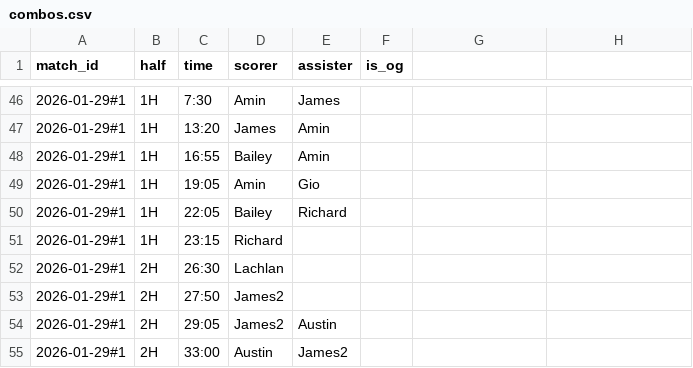
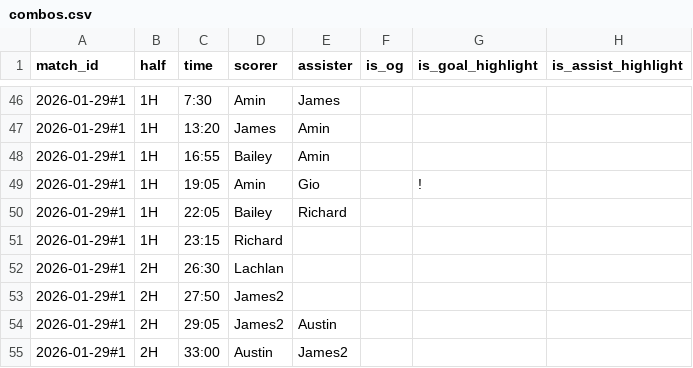
Before and after one commit to Lachiee/aero_soccer, a CSV file: combos.csv, drawn as a sheet; only a part is shown, gaps mark what is left out; the diff names each change by its address in the sheet, - before the commit and + after, or states it on an @@ line.

Commit message:
Update combos.csv

```diff
--- a/combos.csv
+++ b/combos.csv
-G1: (empty)
+G1: is_goal_highlight
-H1: (empty)
+H1: is_assist_highlight
-G49 (is_goal_highlight): (empty)
+G49 (is_goal_highlight): !
```
